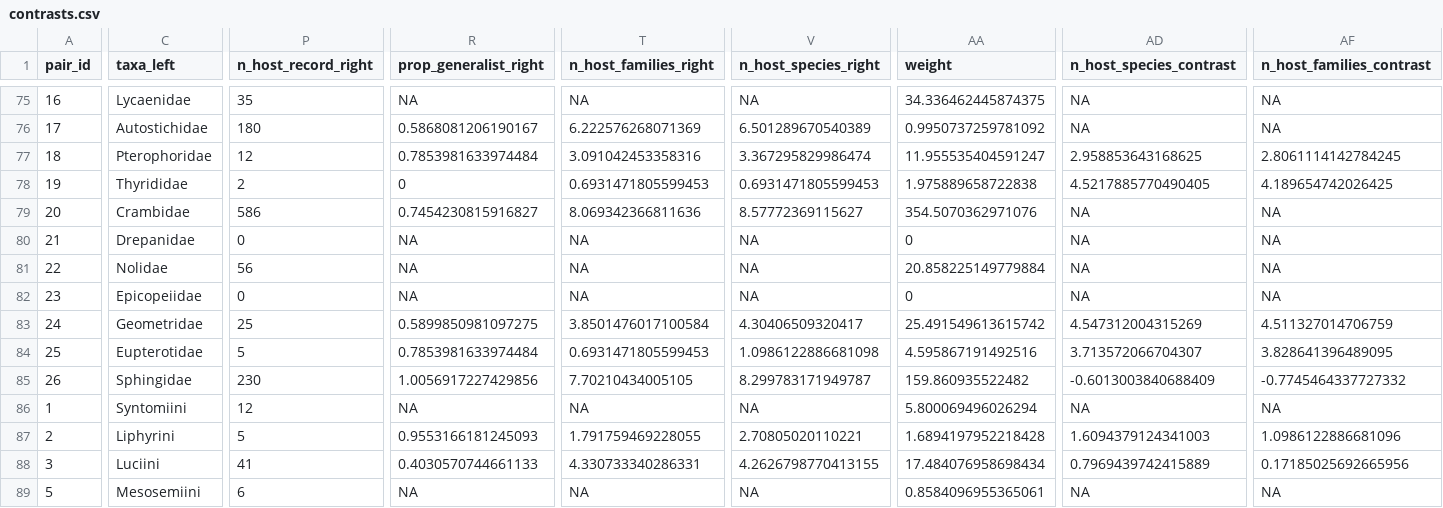
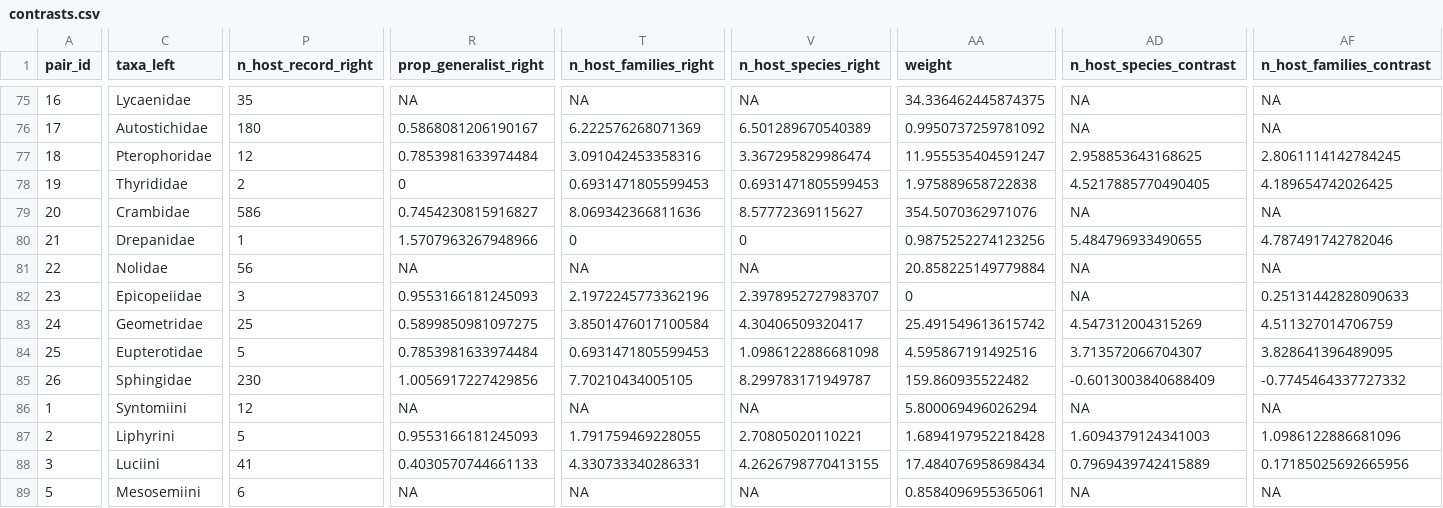
Before and after one commit to LeoFeatherstone/Lepidoptera_Rates_and_Diversity, a CSV file: figures_and_output/contrasts.csv, drawn as a sheet; only a part is shown, gaps mark what is left out; the diff covers the shown part only; the diff names each change by its address in the sheet, - before the commit and + after, or states it on an @@ line.

```diff
--- a/figures_and_output/contrasts.csv
+++ b/figures_and_output/contrasts.csv
-P80 (n_host_record_right): 0
+P80 (n_host_record_right): 1
-R80 (prop_generalist_right): NA
+R80 (prop_generalist_right): 1.5707963267948966
-T80 (n_host_families_right): NA
+T80 (n_host_families_right): 0
-V80 (n_host_species_right): NA
+V80 (n_host_species_right): 0
-AA80 (weight): 0
+AA80 (weight): 0.9875252274123256
-AD80 (n_host_species_contrast): NA
+AD80 (n_host_species_contrast): 5.484796933490655
-AF80 (n_host_families_contrast): NA
+AF80 (n_host_families_contrast): 4.787491742782046
-P82 (n_host_record_right): 0
+P82 (n_host_record_right): 3
-R82 (prop_generalist_right): NA
+R82 (prop_generalist_right): 0.9553166181245093
-T82 (n_host_families_right): NA
+T82 (n_host_families_right): 2.1972245773362196
-V82 (n_host_species_right): NA
+V82 (n_host_species_right): 2.3978952727983707
-AF82 (n_host_families_contrast): NA
+AF82 (n_host_families_contrast): 0.25131442828090633
```
Also changed, not shown: 2 edited cells elsewhere in this file, 2 other files.
